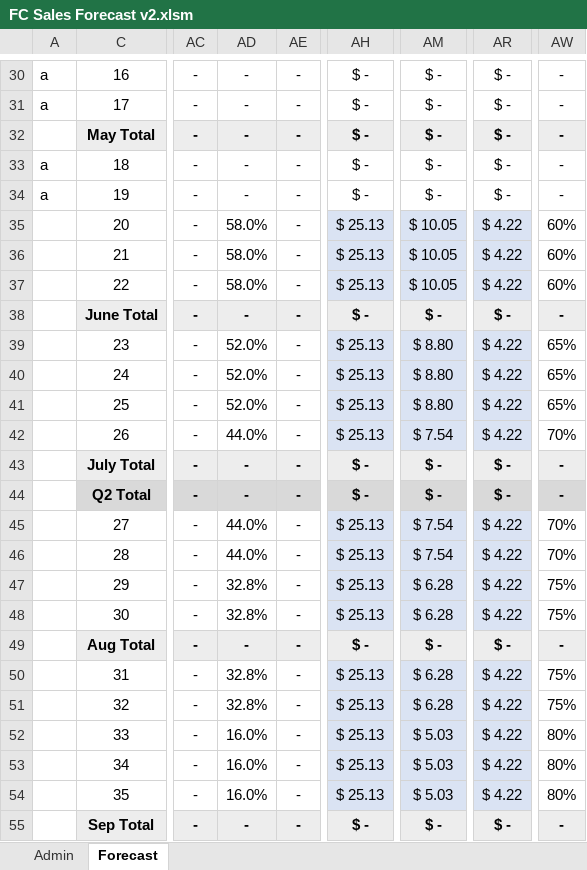
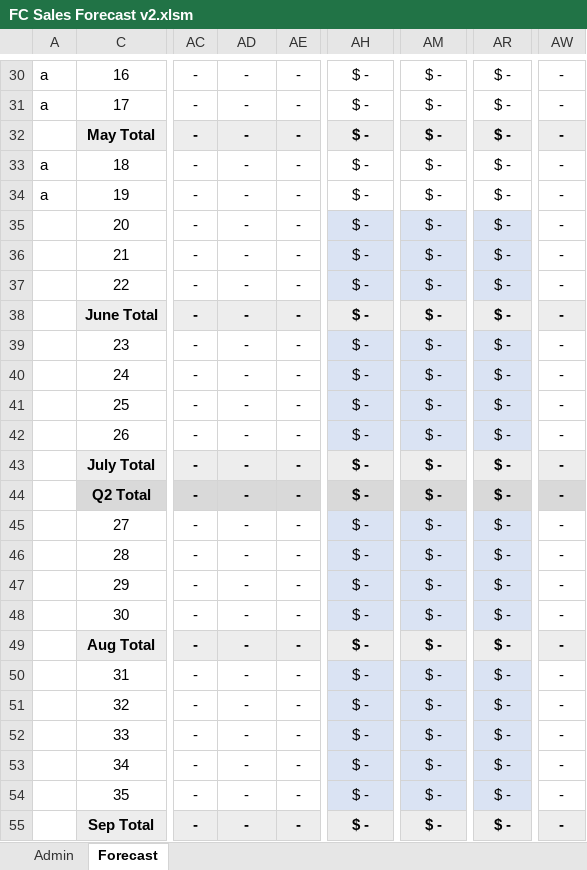
Before and after one commit to marilyncnn/Gym-FCF2, an Excel workbook: excel/FC Sales Forecast v2.xlsm, sheet Forecast, drawn as a sheet; only a part is shown, gaps mark what is left out; values as stored, in another font and other column widths than the file's, no borders; charts and pictures and conditional formats not drawn; the diff covers the shown part only; the diff names each change by its address in the sheet, - before the commit and + after, or states it on an @@ line.

```diff
--- a/excel/FC Sales Forecast v2.xlsm (sheet Forecast)
+++ b/excel/FC Sales Forecast v2.xlsm (sheet Forecast)
-AD35:AD37: 58.0%
+AD35:AD37: -
-AH35:AH37: $ 25.13
+AH35:AH37: $ -
-AM35:AM37: $ 10.05
+AM35:AM37: $ -
-AR35:AR37: $ 4.22
+AR35:AR37: $ -
-AW35:AW37: 60%
+AW35:AW37: -
-AD39:AD41: 52.0%
+AD39:AD41: -
-AH39:AH42: $ 25.13
+AH39:AH42: $ -
-AM39:AM41: $ 8.80
+AM39:AM41: $ -
-AR39:AR42: $ 4.22
+AR39:AR42: $ -
-AW39:AW41: 65%
+AW39:AW41: -
-AD42: 44.0%
+AD42: -
-AM42: $ 7.54
+AM42: $ -
-AW42: 70%
+AW42: -
-AD45:AD46: 44.0%
+AD45:AD46: -
-AH45:AH48: $ 25.13
+AH45:AH48: $ -
-AM45:AM46: $ 7.54
+AM45:AM46: $ -
-AR45:AR48: $ 4.22
+AR45:AR48: $ -
-AW45:AW46: 70%
+AW45:AW46: -
-AD47:AD48: 32.8%
+AD47:AD48: -
-AM47:AM48: $ 6.28
+AM47:AM48: $ -
-AW47:AW48: 75%
+AW47:AW48: -
-AD50:AD51: 32.8%
+AD50:AD51: -
-AH50:AH54: $ 25.13
+AH50:AH54: $ -
-AM50:AM51: $ 6.28
+AM50:AM51: $ -
-AR50:AR54: $ 4.22
+AR50:AR54: $ -
-AW50:AW51: 75%
+AW50:AW51: -
-AD52:AD54: 16.0%
+AD52:AD54: -
-AM52:AM54: $ 5.03
+AM52:AM54: $ -
-AW52:AW54: 80%
+AW52:AW54: -
```
Also changed, not shown: 153 edited cells and merged cells elsewhere in this sheet, sheet Admin, formulas that keep their value, hidden cells, charts or pictures, excel/FC reporting v2.xlsm, 5 other files.
